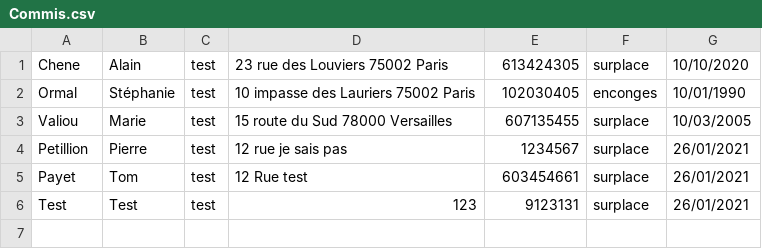
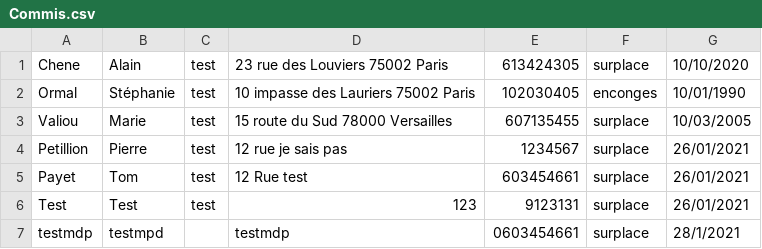
Before and after one commit to Pierre-Portfolio/Pizzeria, a CSV file: Pizzeria/Commis.csv, drawn as a sheet; the diff names each change by its address in the sheet, - before the commit and + after, or states it on an @@ line.

Commit message:
Amelioration livreur/commis; systeme de connexion

```diff
--- a/Pizzeria/Commis.csv
+++ b/Pizzeria/Commis.csv
+row 7: testmdp | testmpd |  | testmdp | 0603454661 | surplace | 28/1/2021
```
Also changed, not shown: Pizzeria/Clients.csv, Pizzeria/Commandes.csv, 24 other files.
